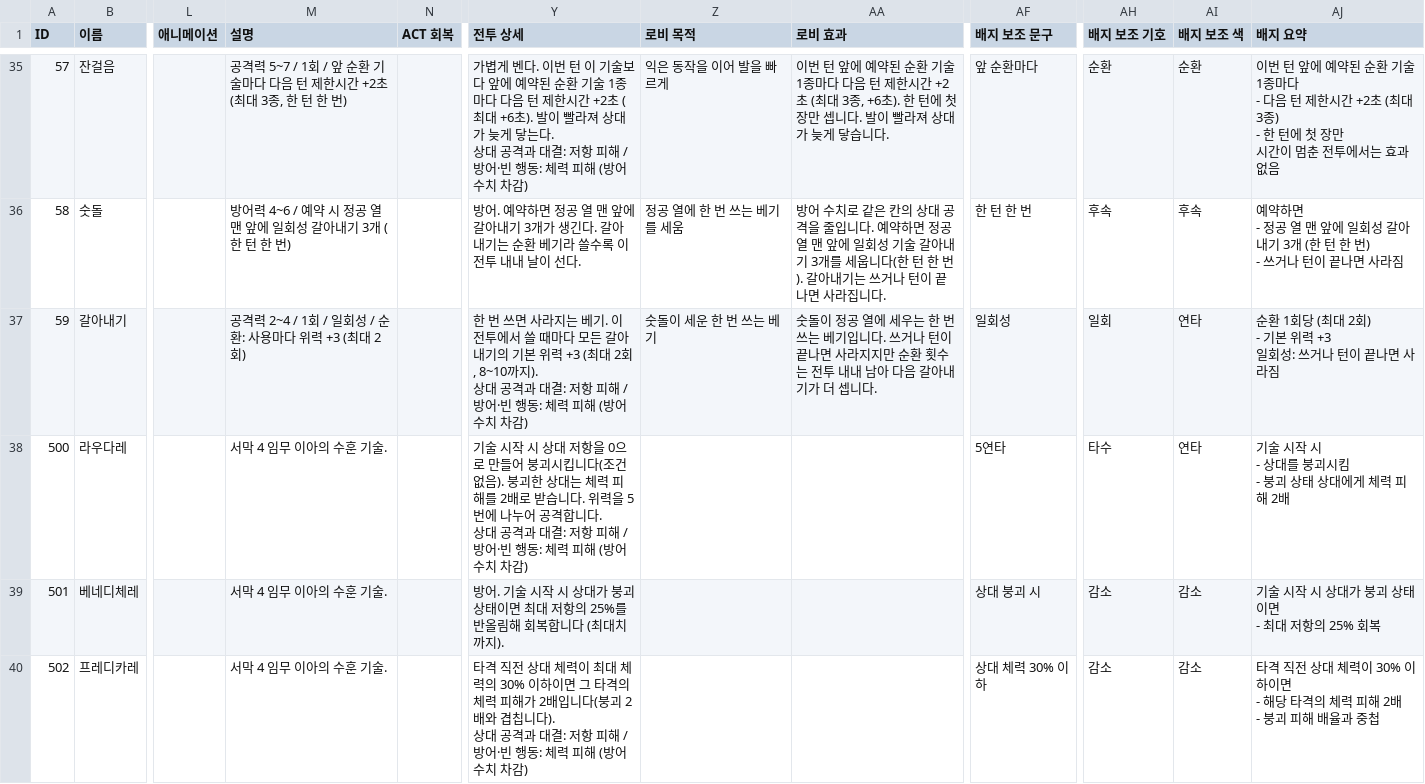
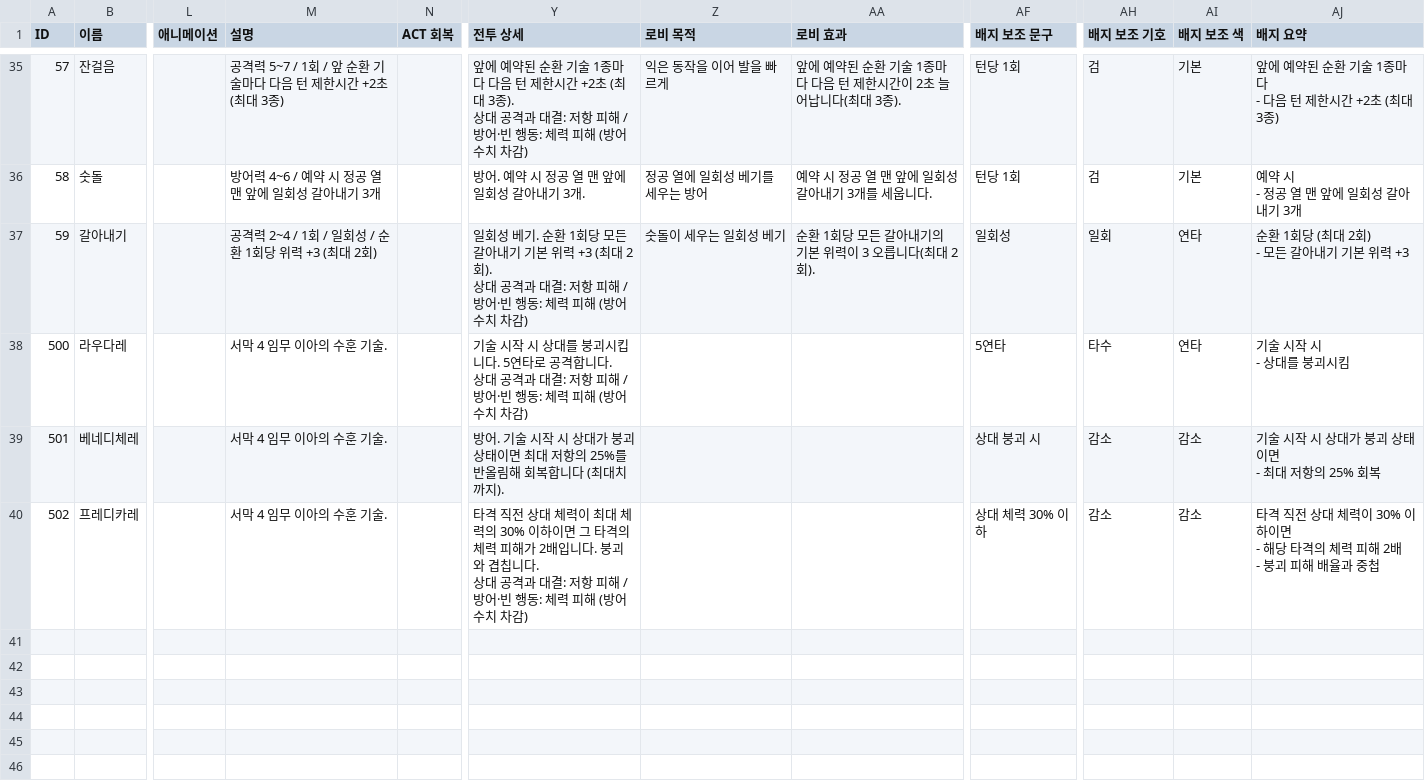
Before and after one commit to CreamMelon-00/swordmaster_, a CSV file: Assets/Game/Resources/Skills/skills.csv, drawn as a sheet; only a part is shown, gaps mark what is left out; ↵ is a line break in a cell; the diff covers the shown part only; the diff names each change by its address in the sheet, - before the commit and + after, or states it on an @@ line.

```diff
--- a/Assets/Game/Resources/Skills/skills.csv
+++ b/Assets/Game/Resources/Skills/skills.csv
-M35 (설명): …대 3종, 한 턴 한 번)
+M35 (설명): …대 3종)
-Y35 (전투 상세): 가볍게 벤다. 이번 턴 이 기술보다 앞에 예약된 순환 기술 1종마다 다음 턴 제한시간 +2초 (최대 +6초). 발이 빨라져 상대가 늦게 닿는다. ↵ 상대 공…
+Y35 (전투 상세): 앞에 예약된 순환 기술 1종마다 다음 턴 제한시간 +2초 (최대 3종). ↵ 상대 공…
-AA35 (로비 효과): 이번 턴 앞에 예약된 순환 기술 1종마다 다음 턴 제한시간 +2초 (최대 3종, +6초). 한 턴에 첫 장만 셉니다. 발이 빨라져 상대가 늦게 닿습니다.
+AA35 (로비 효과): 앞에 예약된 순환 기술 1종마다 다음 턴 제한시간이 2초 늘어납니다(최대 3종).
-AF35 (배지 보조 문구): 앞 순환마다
+AF35 (배지 보조 문구): 턴당 1회
-AH35 (배지 보조 기호): 순환
+AH35 (배지 보조 기호): 검
-AI35 (배지 보조 색): 순환
+AI35 (배지 보조 색): 기본
-AJ35 (배지 요약): 이번 턴 앞에 예약된 순환 기술 1종마다 ↵ - 다음 턴 제한시간 +2초 (최대 3종) ↵ - 한 턴에 첫 장만 ↵ 시간이 멈춘 전투에서는 효과 없음
+AJ35 (배지 요약): 앞에 예약된 순환 기술 1종마다 ↵ - 다음 턴 제한시간 +2초 (최대 3종)
-M36 (설명): 방어력 4~6 / 예약 시 정공 열 맨 앞에 일회성 갈아내기 3개 (한 턴 한 번)
+M36 (설명): 방어력 4~6 / 예약 시 정공 열 맨 앞에 일회성 갈아내기 3개
-Y36 (전투 상세): …어. 예약하면 정공 열 맨 앞에 갈아내기 3개가 생긴다. 갈아내기는 순환 베기라 쓸수록 이 전투 내내 날이 선다.
+Y36 (전투 상세): …어. 예약 시 정공 열 맨 앞에 일회성 갈아내기 3개.
-Z36 (로비 목적): 정공 열에 한 번 쓰는 베기를 세움
+Z36 (로비 목적): 정공 열에 일회성 베기를 세우는 방어
-AA36 (로비 효과): 방어 수치로 같은 칸의 상대 공격을 줄입니다. 예약하면 정공 열 맨 앞에 일회성 기술 갈아내기 3개를 세웁니다(한 턴 한 번). 갈아내기는 쓰거나 턴이 끝나면 사라집니다.
+AA36 (로비 효과): 예약 시 정공 열 맨 앞에 일회성 갈아내기 3개를 세웁니다.
-AF36 (배지 보조 문구): 한 턴 한 번
+AF36 (배지 보조 문구): 턴당 1회
-AH36 (배지 보조 기호): 후속
+AH36 (배지 보조 기호): 검
-AI36 (배지 보조 색): 후속
+AI36 (배지 보조 색): 기본
-AJ36 (배지 요약): 예약하면 ↵ - 정공 열 맨 앞에 일회성 갈아내기 3개 (한 턴 한 번) ↵ - 쓰거나 턴이 끝나면 사라짐
+AJ36 (배지 요약): 예약 시 ↵ - 정공 열 맨 앞에 일회성 갈아내기 3개
-M37 (설명): 공격력 2~4 / 1회 / 일회성 / 순환: 사용마다 위력 +3 (최대 2회)
+M37 (설명): 공격력 2~4 / 1회 / 일회성 / 순환 1회당 위력 +3 (최대 2회)
-Y37 (전투 상세): 한 번 쓰면 사라지는 베기. 이 전투에서 쓸 때마다 모든 갈아내기의 기본 위력 +3 (최대 2회, 8~10까지). ↵ 상대…
+Y37 (전투 상세): 일회성 베기. 순환 1회당 모든 갈아내기 기본 위력 +3 (최대 2회). ↵ 상대…
-Z37 (로비 목적): 숫돌이 세운 한 번 쓰는 베기
+Z37 (로비 목적): 숫돌이 세우는 일회성 베기
-AA37 (로비 효과): 숫돌이 정공 열에 세우는 한 번 쓰는 베기입니다. 쓰거나 턴이 끝나면 사라지지만 순환 횟수는 전투 내내 남아 다음 갈아내기가 더 셉니다.
+AA37 (로비 효과): 순환 1회당 모든 갈아내기의 기본 위력이 3 오릅니다(최대 2회).
-AJ37 (배지 요약): 순환 1회당 (최대 2회) ↵ - 기본 위력 +3 ↵ 일회성: 쓰거나 턴이 끝나면 사라짐
+AJ37 (배지 요약): 순환 1회당 (최대 2회) ↵ - 모든 갈아내기 기본 위력 +3
-Y38 (전투 상세): …시 상대 저항을 0으로 만들어 붕괴시킵니다(조건 없음). 붕괴한 상대는 체력 피해를 2배로 받습니다. 위력을 5번에 나누어 공격합…
+Y38 (전투 상세): …시 상대를 붕괴시킵니다. 5연타로 공격합…
-AJ38 (배지 요약): 기술 시작 시 ↵ - 상대를 붕괴시킴 ↵ - 붕괴 상태 상대에게 체력 피해 2배
+AJ38 (배지 요약): 기술 시작 시 ↵ - 상대를 붕괴시킴
-Y40 (전투 상세): …배입니다(붕괴 2배와 겹칩니다). ↵ 상대 공…
+Y40 (전투 상세): …배입니다. 붕괴와 겹칩니다. ↵ 상대 공…
```
Also changed, not shown: 59 edited cells elsewhere in this file, 21 other files.
